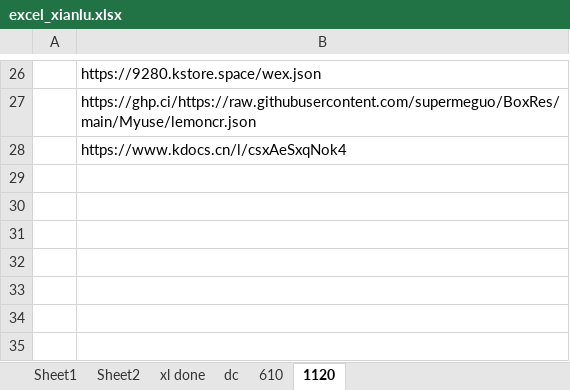
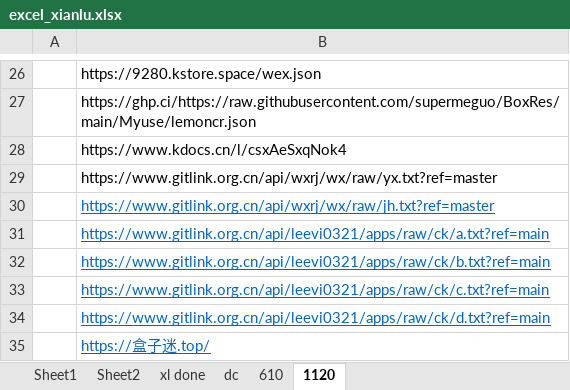
Before and after one commit to xiqiliuse/tvbox, an Excel workbook: excel_xianlu.xlsx, sheet 1120, drawn as a sheet; only a part is shown, gaps mark what is left out; values as stored, in another font and other column widths than the file's, no borders; conditional formats not drawn; the diff names each change by its address in the sheet, - before the commit and + after, or states it on an @@ line.

```diff
--- a/excel_xianlu.xlsx (sheet 1120)
+++ b/excel_xianlu.xlsx (sheet 1120)
+row 29:  | https://www.gitlink.org.cn/api/wxrj/wx/raw/yx.txt?ref=master
+row 30:  | https://www.gitlink.org.cn/api/wxrj/wx/raw/jh.txt?ref=master
+row 31:  | https://www.gitlink.org.cn/api/leevi0321/apps/raw/ck/a.txt?ref=main
+row 32:  | https://www.gitlink.org.cn/api/leevi0321/apps/raw/ck/b.txt?ref=main
+row 33:  | https://www.gitlink.org.cn/api/leevi0321/apps/raw/ck/c.txt?ref=main
+row 34:  | https://www.gitlink.org.cn/api/leevi0321/apps/raw/ck/d.txt?ref=main
+row 35:  | https://盒子迷.top/
```
Also changed, not shown: 8 other files.
